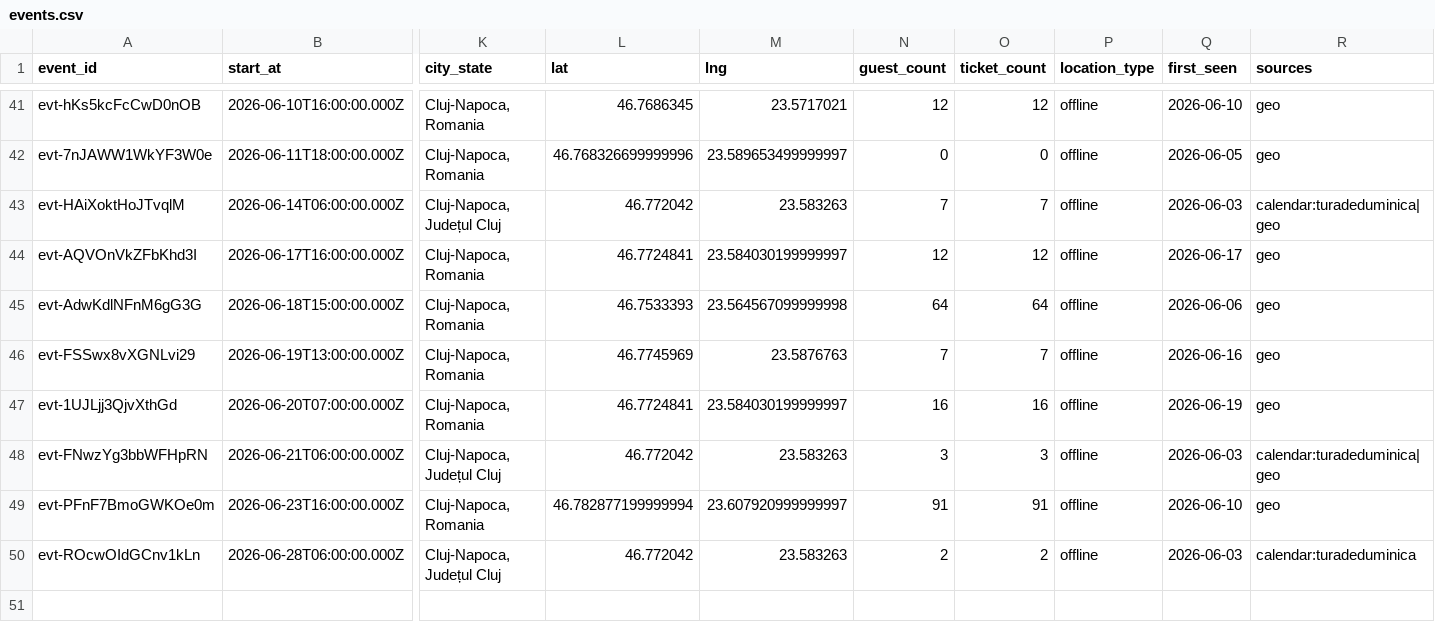
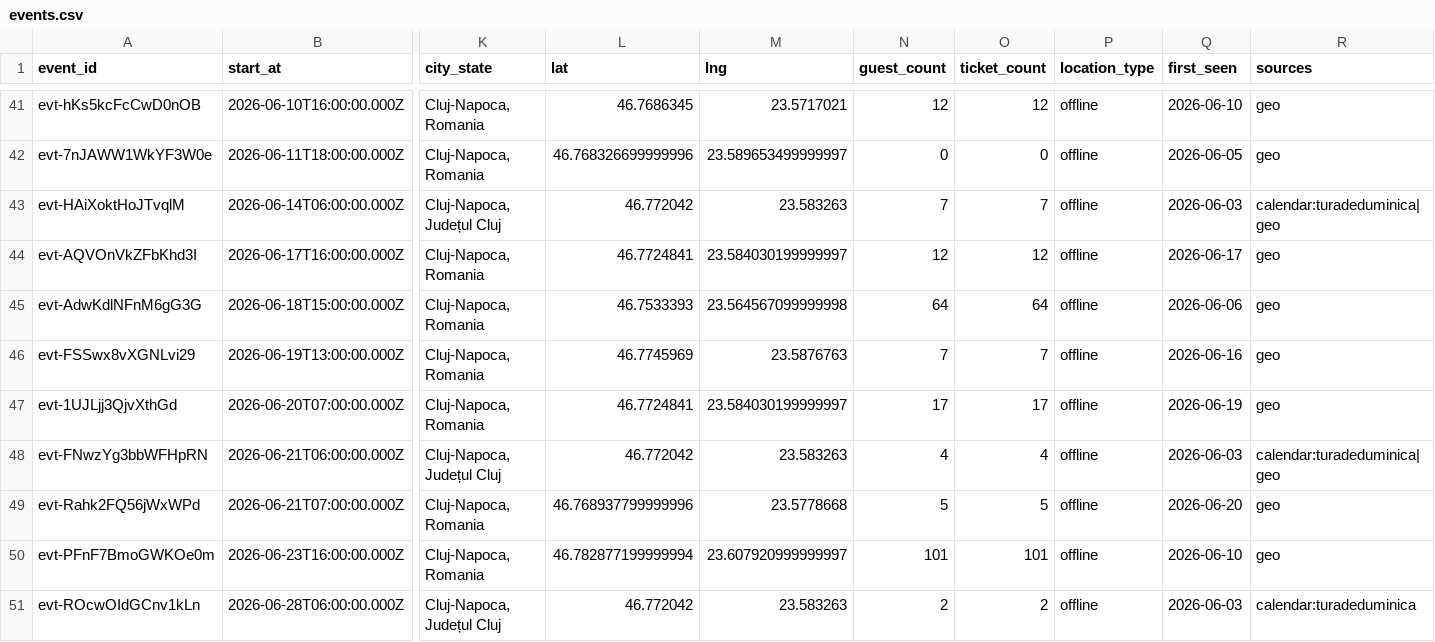
Before and after one commit to FlorinPopaCodes/cluj-meetup-tracker, a CSV file: data/events.csv, drawn as a sheet; only a part is shown, gaps mark what is left out; addresses are those after the commit; rows hold the shown columns only; the diff names each change by its address in the sheet, - before the commit and + after, or states it on an @@ line.

```diff
--- a/data/events.csv
+++ b/data/events.csv
-N47 (guest_count): 16
+N47 (guest_count): 17
-O47 (ticket_count): 16
+O47 (ticket_count): 17
-N48 (guest_count): 3
+N48 (guest_count): 4
-O48 (ticket_count): 3
+O48 (ticket_count): 4
+row 49: evt-Rahk2FQ56jWxWPd | 2026-06-21T07:00:00.000Z | Cluj-Napoca, Romania | 46.768937799999996 | 23.5778668 | 5 | 5 | offline | 2026-06-20 | geo
-N50 (guest_count): 91
+N50 (guest_count): 101
-O50 (ticket_count): 91
+O50 (ticket_count): 101
```
Also changed, not shown: 4 other files.
